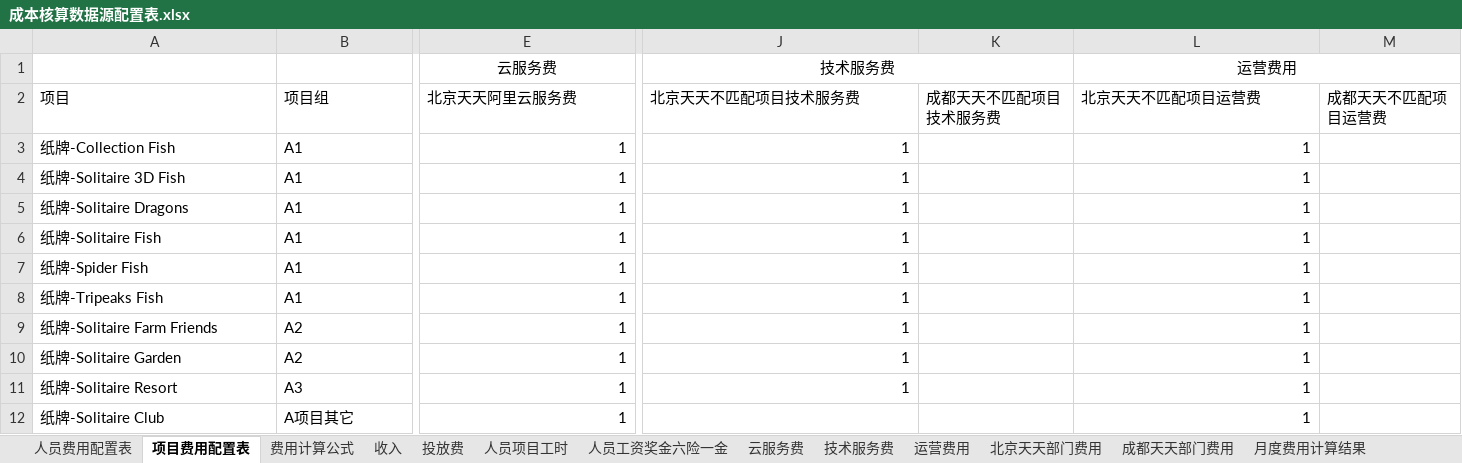
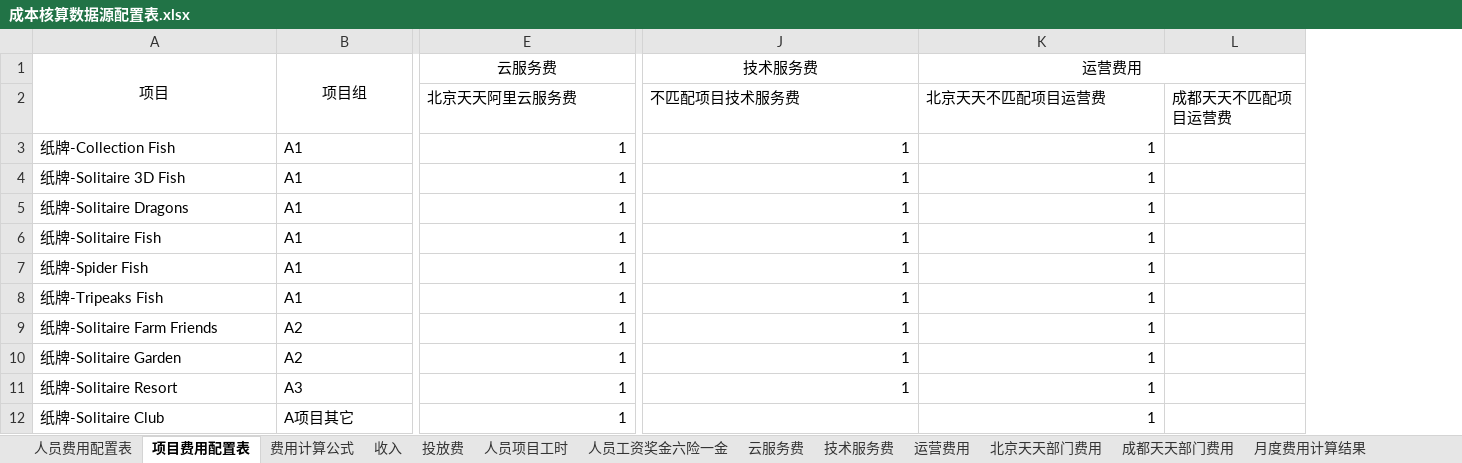
Before and after one commit to liaozhonghui/python-excel, an Excel workbook: 成本核算数据源配置表.xlsx, sheet 项目费用配置表, drawn as a sheet; only a part is shown, gaps mark what is left out; values as stored, in another font and other column widths than the file's, no borders; removed rows and columns are numbered as before the commit, all else as after; rows hold the shown columns only; the diff covers the shown part only; the diff names each change by its address in the sheet, - before the commit and + after, or states it on an @@ line.

```diff
--- a/成本核算数据源配置表.xlsx (sheet 项目费用配置表)
+++ b/成本核算数据源配置表.xlsx (sheet 项目费用配置表)
-column K (成都天天不匹配项目技术服务费), empty
-row 1:  |  | 云服务费 | 技术服务费 |  | 运营费用
-A1:E1 alignment: left
+A1:E1 alignment: center
+A1:A2 merged
+B1:B2 merged
-E1: 北京天天阿里云服务费
+E1: 云服务费
+E1:I1 merged
-J1: 北京天天不匹配项目技术服务费
+J1: 技术服务费
-J1 alignment: left
+J1 alignment: center
-K1: 北京天天不匹配项目运营费
+K1: 运营费用
-K1 alignment: left
+K1 alignment: center
+K1:L1 merged
-L1: 成都天天不匹配项目运营费
+L1: (empty)
+row 2:  |  | 北京天天阿里云服务费 | 不匹配项目技术服务费 | 北京天天不匹配项目运营费 | 成都天天不匹配项目运营费
```
Also changed, not shown: 4 edited cells, cell formats and merged cells elsewhere in this sheet, sheet 人员工资奖金六险一金, sheet 人员项目工时, sheet 人员费用配置表, sheet 收入, sheet 投放费, sheet 运营费用, 3 more sheets, formulas that keep their value, 2 other files.
